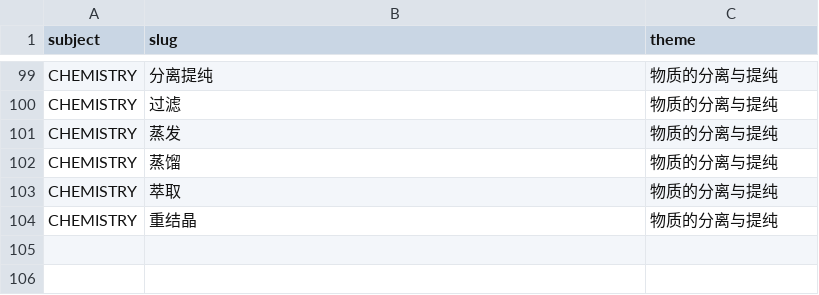
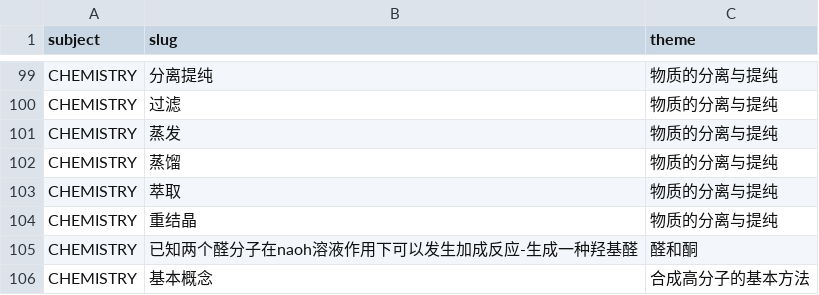
Before and after one commit to tianshantingyun-lab/smart-mistake-book, a CSV file: tools/kb_build/tables/chapter_point_relocation.csv, drawn as a sheet; only a part is shown, gaps mark what is left out; the diff names each change by its address in the sheet, - before the commit and + after, or states it on an @@ line.

```diff
--- a/tools/kb_build/tables/chapter_point_relocation.csv
+++ b/tools/kb_build/tables/chapter_point_relocation.csv
+row 105: CHEMISTRY | 已知两个醛分子在naoh溶液作用下可以发生加成反应-生成一种羟基醛 | 醛和酮
+row 106: CHEMISTRY | 基本概念 | 合成高分子的基本方法
```
Also changed, not shown: tools/kb_build/tables/point_delete.csv, 9 other files.
